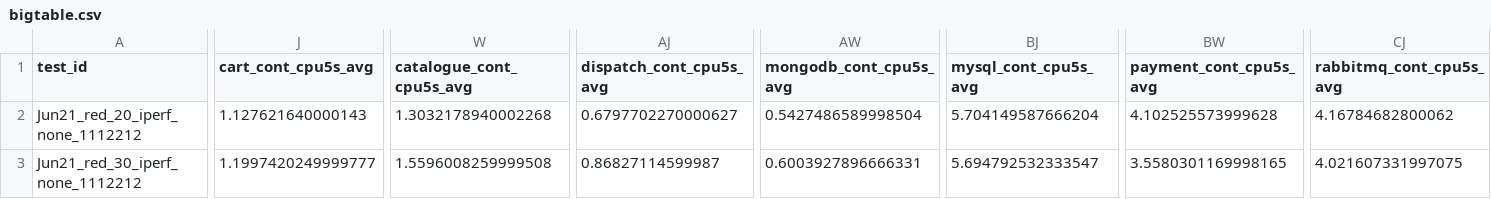
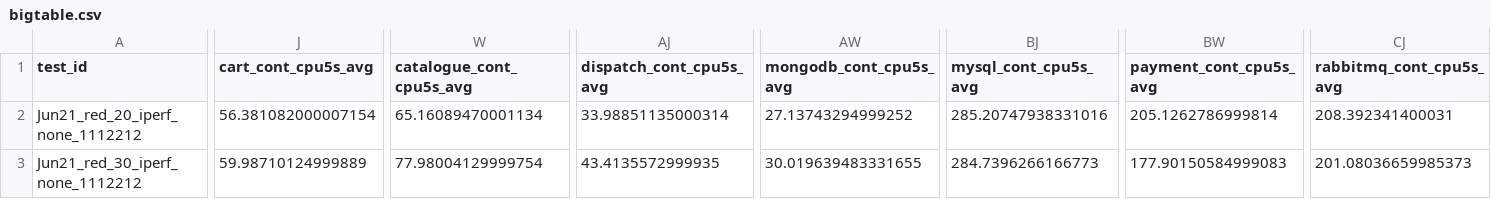
Before and after one commit to pengkang12/Adaptive_Microservice, a CSV file: training_data/bigtable.csv, drawn as a sheet; only a part is shown, gaps mark what is left out; the diff covers the shown part only; the diff names each change by its address in the sheet, - before the commit and + after, or states it on an @@ line.

Commit message:
update data

```diff
--- a/training_data/bigtable.csv
+++ b/training_data/bigtable.csv
-J2 (cart_cont_cpu5s_avg): 1.127621640000143
+J2 (cart_cont_cpu5s_avg): 56.381082000007154
-W2 (catalogue_cont_cpu5s_avg): 1.3032178940002268
+W2 (catalogue_cont_cpu5s_avg): 65.16089470001134
-AJ2 (dispatch_cont_cpu5s_avg): 0.6797702270000627
+AJ2 (dispatch_cont_cpu5s_avg): 33.98851135000314
-AW2 (mongodb_cont_cpu5s_avg): 0.5427486589998504
+AW2 (mongodb_cont_cpu5s_avg): 27.13743294999252
-BJ2 (mysql_cont_cpu5s_avg): 5.704149587666204
+BJ2 (mysql_cont_cpu5s_avg): 285.20747938331016
-BW2 (payment_cont_cpu5s_avg): 4.102525573999628
+BW2 (payment_cont_cpu5s_avg): 205.1262786999814
-CJ2 (rabbitmq_cont_cpu5s_avg): 4.16784682800062
+CJ2 (rabbitmq_cont_cpu5s_avg): 208.392341400031
-J3 (cart_cont_cpu5s_avg): 1.1997420249999777
+J3 (cart_cont_cpu5s_avg): 59.98710124999889
-W3 (catalogue_cont_cpu5s_avg): 1.5596008259999508
+W3 (catalogue_cont_cpu5s_avg): 77.98004129999754
-AJ3 (dispatch_cont_cpu5s_avg): 0.86827114599987
+AJ3 (dispatch_cont_cpu5s_avg): 43.4135572999935
-AW3 (mongodb_cont_cpu5s_avg): 0.6003927896666331
+AW3 (mongodb_cont_cpu5s_avg): 30.019639483331655
-BJ3 (mysql_cont_cpu5s_avg): 5.694792532333547
+BJ3 (mysql_cont_cpu5s_avg): 284.7396266166773
-BW3 (payment_cont_cpu5s_avg): 3.5580301169998165
+BW3 (payment_cont_cpu5s_avg): 177.90150584999083
-CJ3 (rabbitmq_cont_cpu5s_avg): 4.021607331997075
+CJ3 (rabbitmq_cont_cpu5s_avg): 201.08036659985373
```
Also changed, not shown: 58 edited cells elsewhere in this file.
